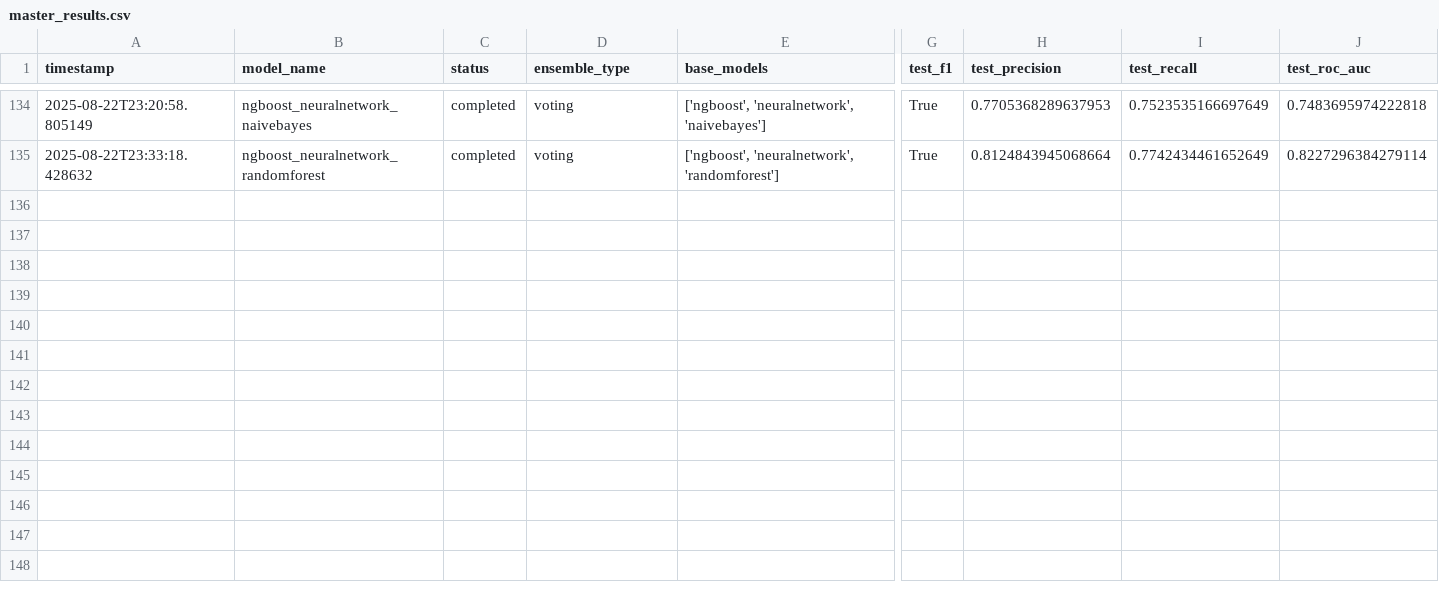
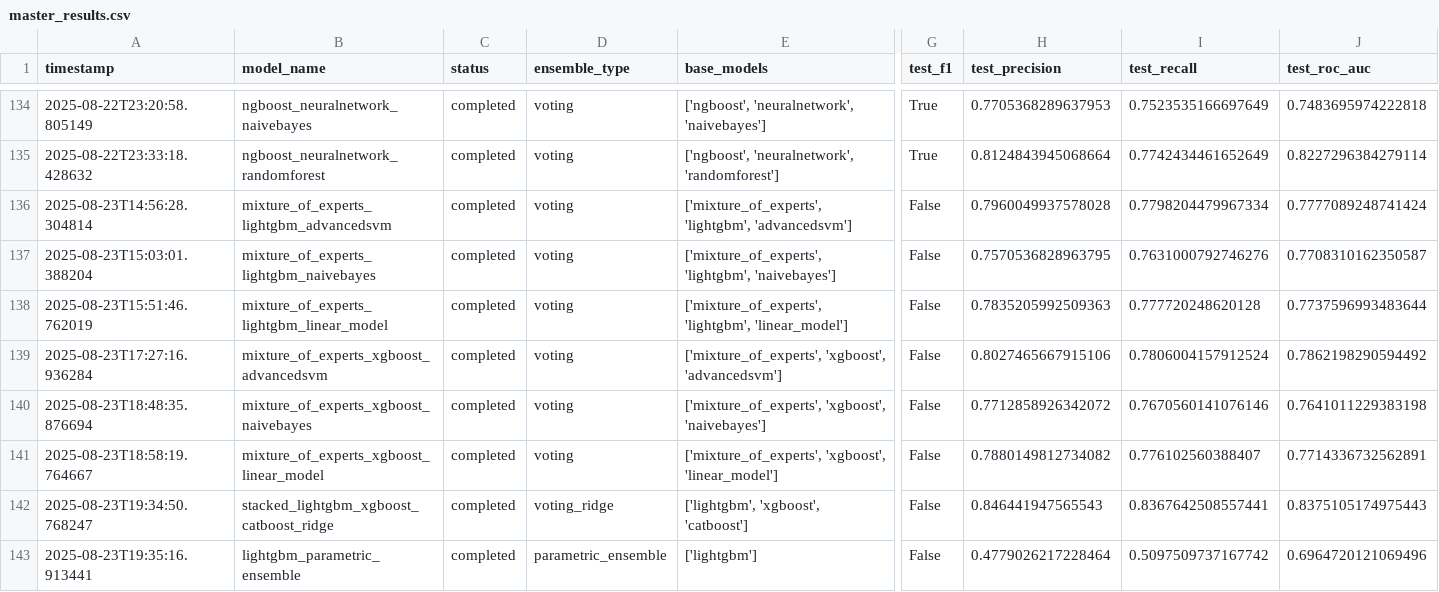
Before and after one commit to Kryst4lDem0ni4s/CableHealthPrediction, a CSV file: resnew/analysis_results/master_results.csv, drawn as a sheet; only a part is shown, gaps mark what is left out; rows hold the shown columns only; the diff names each change by its address in the sheet, - before the commit and + after, or states it on an @@ line.

```diff
--- a/resnew/analysis_results/master_results.csv
+++ b/resnew/analysis_results/master_results.csv
+row 136: 2025-08-23T14:56:28.304814 | mixture_of_experts_lightgbm_advancedsvm | completed | voting | ['mixture_of_experts', 'lightgbm', 'advancedsvm'] | False | 0.7960049937578028 | 0.7798204479967334 | 0.7777089248741424
+row 137: 2025-08-23T15:03:01.388204 | mixture_of_experts_lightgbm_naivebayes | completed | voting | ['mixture_of_experts', 'lightgbm', 'naivebayes'] | False | 0.7570536828963795 | 0.7631000792746276 | 0.7708310162350587
+row 138: 2025-08-23T15:51:46.762019 | mixture_of_experts_lightgbm_linear_model | completed | voting | ['mixture_of_experts', 'lightgbm', 'linear_model'] | False | 0.7835205992509363 | 0.777720248620128 | 0.7737596993483644
+row 139: 2025-08-23T17:27:16.936284 | mixture_of_experts_xgboost_advancedsvm | completed | voting | ['mixture_of_experts', 'xgboost', 'advancedsvm'] | False | 0.8027465667915106 | 0.7806004157912524 | 0.7862198290594492
+row 140: 2025-08-23T18:48:35.876694 | mixture_of_experts_xgboost_naivebayes | completed | voting | ['mixture_of_experts', 'xgboost', 'naivebayes'] | False | 0.7712858926342072 | 0.7670560141076146 | 0.7641011229383198
+row 141: 2025-08-23T18:58:19.764667 | mixture_of_experts_xgboost_linear_model | completed | voting | ['mixture_of_experts', 'xgboost', 'linear_model'] | False | 0.7880149812734082 | 0.776102560388407 | 0.7714336732562891
+row 142: 2025-08-23T19:34:50.768247 | stacked_lightgbm_xgboost_catboost_ridge | completed | voting_ridge | ['lightgbm', 'xgboost', 'catboost'] | False | 0.846441947565543 | 0.8367642508557441 | 0.8375105174975443
+row 143: 2025-08-23T19:35:16.913441 | lightgbm_parametric_ensemble | completed | parametric_ensemble | ['lightgbm'] | False | 0.4779026217228464 | 0.5097509737167742 | 0.6964720121069496
```
Also changed, not shown: catboost_info/time_left.tsv, resnew/analysis_results/detailed_metrics.csv, 52 other files.
